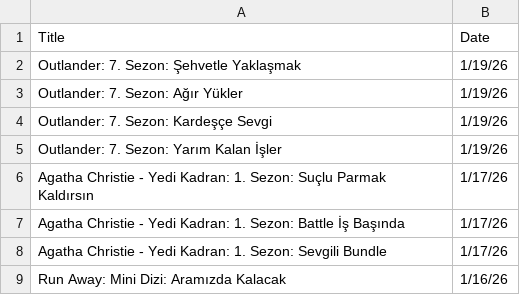
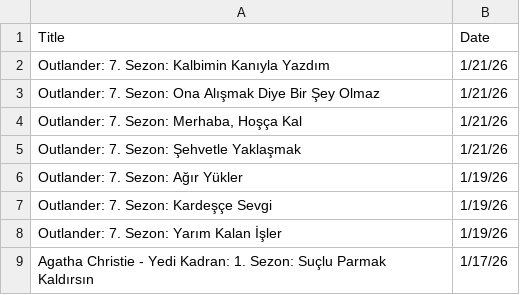
Before and after one commit to VedatBiner/flutter-codes, a CSV file: netflix_watchlist_v2_app/assets/database/NetflixFilmHistory.csv, drawn as a sheet; only a part is shown; the shorter side is filled out with more unchanged rows.

Commit message:
Netflix Watch List App v2 - CSV fixes

```diff
--- a/netflix_watchlist_v2_app/assets/database/NetflixFilmHistory.csv
+++ b/netflix_watchlist_v2_app/assets/database/NetflixFilmHistory.csv
@@ -1,3 +1,6 @@
 Title,Date
-"Outlander: 7. Sezon: Şehvetle Yaklaşmak","1/19/26"
+"Outlander: 7. Sezon: Kalbimin Kanıyla Yazdım","1/21/26"
+"Outlander: 7. Sezon: Ona Alışmak Diye Bir Şey Olmaz","1/21/26"
+"Outlander: 7. Sezon: Merhaba, Hoşça Kal","1/21/26"
+"Outlander: 7. Sezon: Şehvetle Yaklaşmak","1/21/26"
 "Outlander: 7. Sezon: Ağır Yükler","1/19/26"
```
Also changed, not shown: 2 other files.
